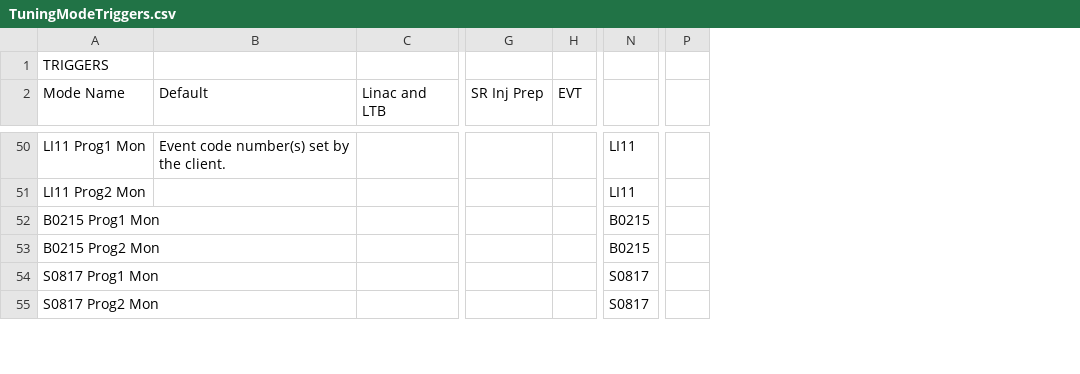
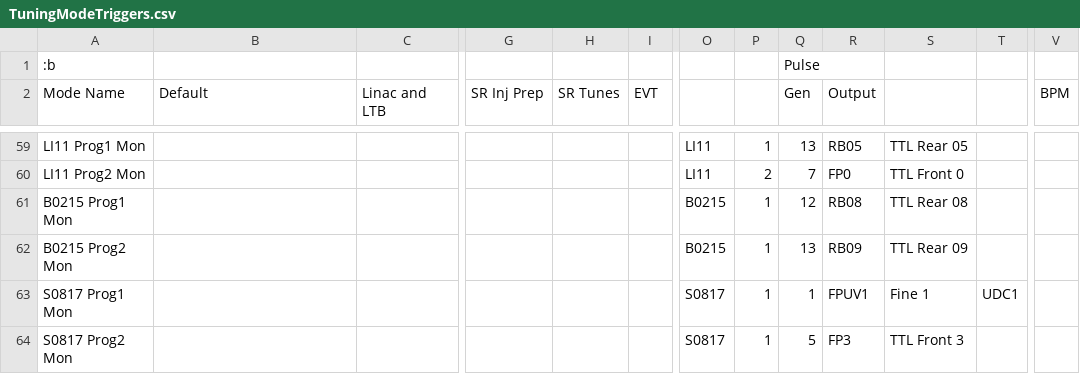
Before and after one commit to BerkeleyLab/siocDualTiming, a CSV file: timingApp/src/TuningModeTriggers.csv, drawn as a sheet; only a part is shown, gaps mark what is left out; removed rows and columns are numbered as before the commit, all else as after; the diff covers the shown part only; the diff names each change by its address in the sheet, - before the commit and + after, or states it on an @@ line.

```diff
--- a/timingApp/src/TuningModeTriggers.csv
+++ b/timingApp/src/TuningModeTriggers.csv
+column H (SR Tunes), empty
+column P, rows 59-64: 1 | 2 | 1 | 1 | 1 | 1
+column Q (Gen), row 1: Pulse; rows 59-64: 13 | 7 | 12 | 13 | 1 | 5
+column R (Output), rows 59-64: RB05 | FP0 | RB08 | RB09 | FPUV1 | FP3
+column S, rows 59-64: TTL Rear 05 | TTL Front 0 | TTL Rear 08 | TTL Rear 09 | Fine 1 | TTL Front 3
+column T, row 63: UDC1
-column P, empty
+column V (BPM), empty
-A1 (Mode Name): TRIGGERS
+A1 (Mode Name): :b
-B59 (Default): Event code number(s) set by the client.
+B59 (Default): (empty)
```
Also changed, not shown: 9 added rows and 60 edited cells elsewhere in this file.
